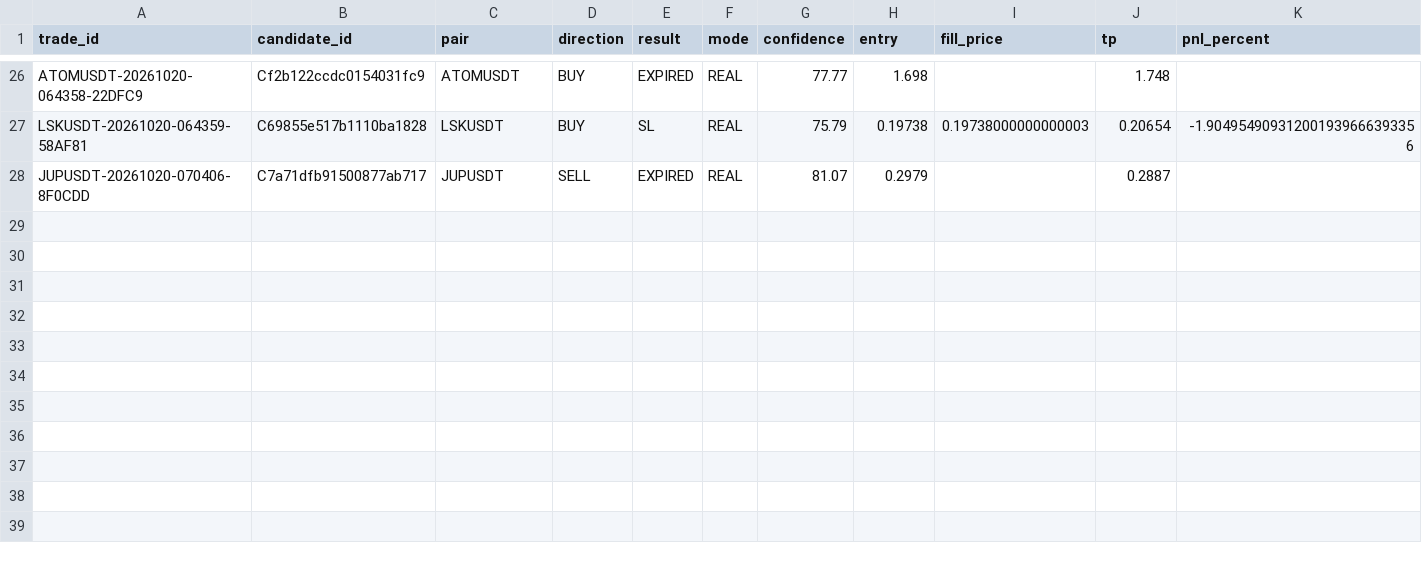
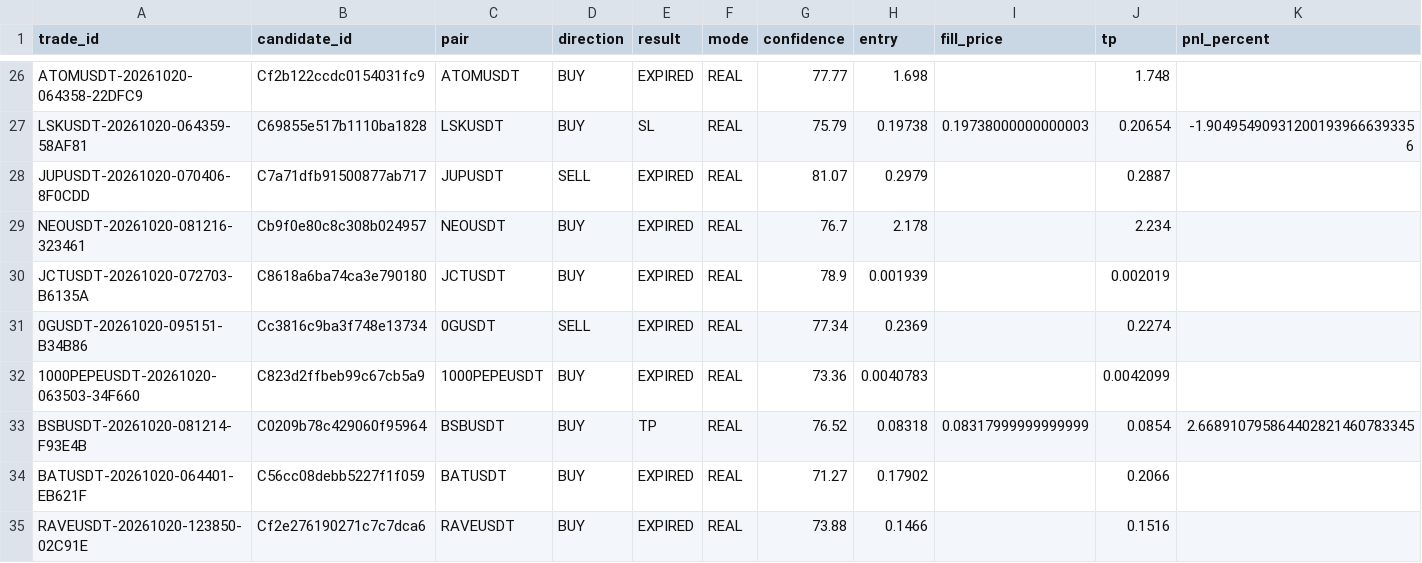
Before and after one commit to SatrioUtomo874/Trades, a CSV file: data/research/trades_dataset.csv, drawn as a sheet; only a part is shown, gaps mark what is left out; rows hold the shown columns only; the diff names each change by its address in the sheet, - before the commit and + after, or states it on an @@ line.

Commit message:
research: trades dataset

```diff
--- a/data/research/trades_dataset.csv
+++ b/data/research/trades_dataset.csv
+row 29: NEOUSDT-20261020-081216-323461 | Cb9f0e80c8c308b024957 | NEOUSDT | BUY | EXPIRED | REAL | 76.7 | 2.178 |  | 2.234
+row 30: JCTUSDT-20261020-072703-B6135A | C8618a6ba74ca3e790180 | JCTUSDT | BUY | EXPIRED | REAL | 78.9 | 0.001939 |  | 0.002019
+row 31: 0GUSDT-20261020-095151-B34B86 | Cc3816c9ba3f748e13734 | 0GUSDT | SELL | EXPIRED | REAL | 77.34 | 0.2369 |  | 0.2274
+row 32: 1000PEPEUSDT-20261020-063503-34F660 | C823d2ffbeb99c67cb5a9 | 1000PEPEUSDT | BUY | EXPIRED | REAL | 73.36 | 0.0040783 |  | 0.0042099
+row 33: BSBUSDT-20261020-081214-F93E4B | C0209b78c429060f95964 | BSBUSDT | BUY | TP | REAL | 76.52 | 0.08318 | 0.08317999999999999 | 0.0854 | 2.668910795864402821460783345
+row 34: BATUSDT-20261020-064401-EB621F | C56cc08debb5227f1f059 | BATUSDT | BUY | EXPIRED | REAL | 71.27 | 0.17902 |  | 0.2066
+row 35: RAVEUSDT-20261020-123850-02C91E | Cf2e276190271c7c7dca6 | RAVEUSDT | BUY | EXPIRED | REAL | 73.88 | 0.1466 |  | 0.1516
```
